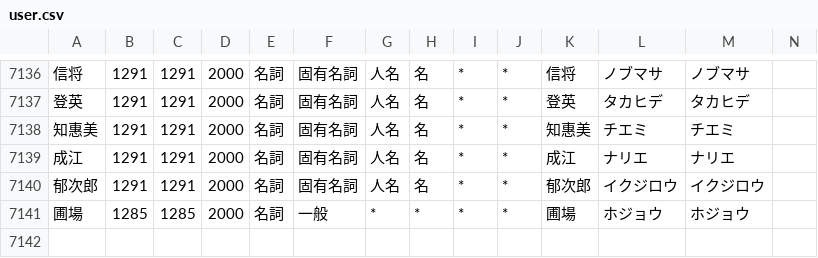
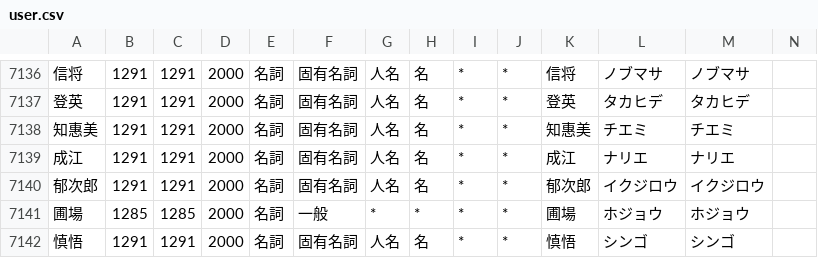
Before and after one commit to millimoji/ribbon, a CSV file: tools/script/user.csv, drawn as a sheet; only a part is shown, gaps mark what is left out; the diff names each change by its address in the sheet, - before the commit and + after, or states it on an @@ line.

```diff
--- a/tools/script/user.csv
+++ b/tools/script/user.csv
+row 7142: 慎悟 | 1291 | 1291 | 2000 | 名詞 | 固有名詞 | 人名 | 名 | * | * | 慎悟 | シンゴ | シンゴ
```
Also changed, not shown: 1 other file.
